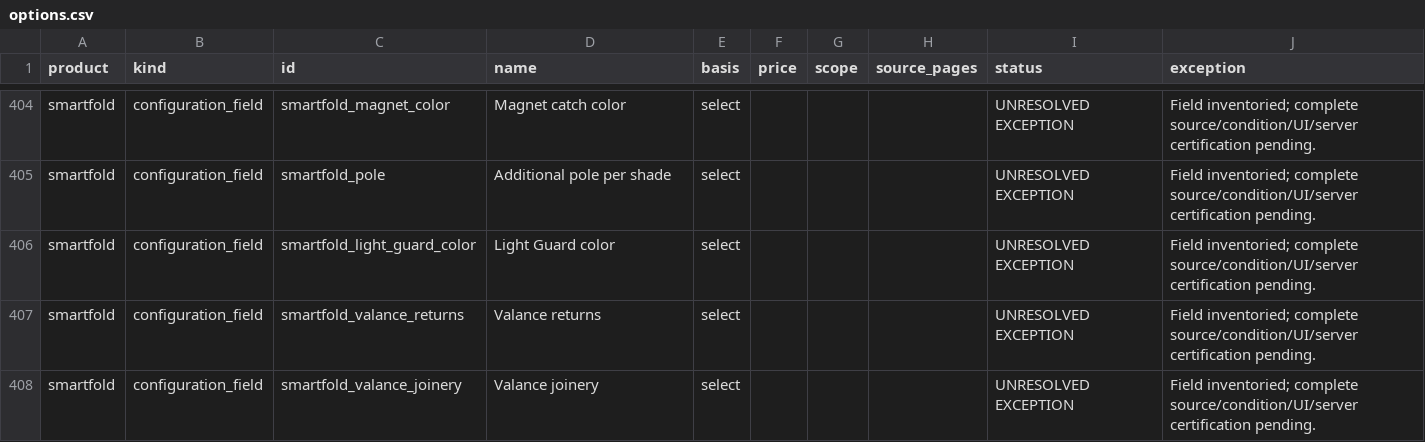
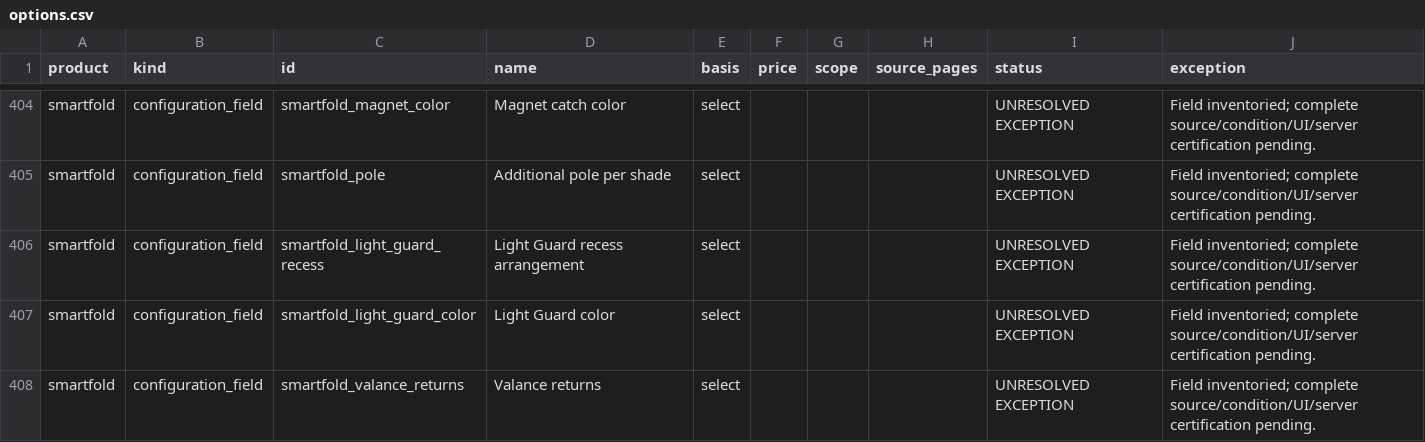
Before and after one commit to 805shutters/805Shutters.com, a CSV file: outputs/norman-completion/options.csv, drawn as a sheet; only a part is shown, gaps mark what is left out; the shorter side is filled out with more unchanged rows.

```diff
--- a/outputs/norman-completion/options.csv
+++ b/outputs/norman-completion/options.csv
@@ -405,2 +405,3 @@ smartfold,configuration_field,smartfold_magnet_color,Magnet catch color,select,,
 smartfold,configuration_field,smartfold_pole,Additional pole per shade,select,,,,UNRESOLVED EXCEPTION,Field inventoried; complete source/condition/UI/server certification pending.
+smartfold,configuration_field,smartfold_light_guard_recess,Light Guard recess arrangement,select,,,,UNRESOLVED EXCEPTION,Field inventoried; complete source/condition/UI/server certification pending.
 smartfold,configuration_field,smartfold_light_guard_color,Light Guard color,select,,,,UNRESOLVED EXCEPTION,Field inventoried; complete source/condition/UI/server certification pending.
```
Also changed, not shown: outputs/norman-completion/option-choices.csv, outputs/norman-completion/programs.csv, 5 other files.
